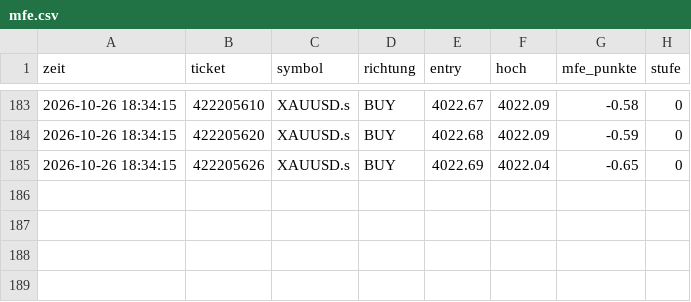
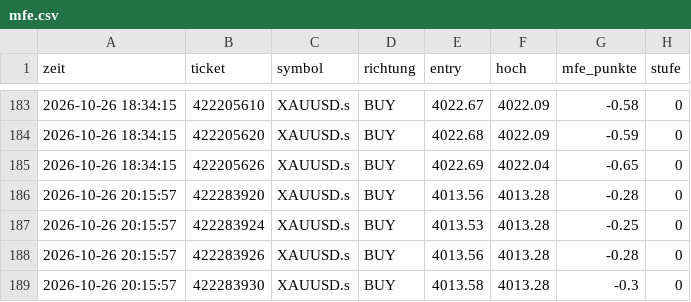
Before and after one commit to DerManagerBerlin/teletrader_code, a CSV file: mfe.csv, drawn as a sheet; only a part is shown, gaps mark what is left out; the diff names each change by its address in the sheet, - before the commit and + after, or states it on an @@ line.

```diff
--- a/mfe.csv
+++ b/mfe.csv
+row 186: 2026-10-26 20:15:57 | 422283920 | XAUUSD.s | BUY | 4013.56 | 4013.28 | -0.28 | 0
+row 187: 2026-10-26 20:15:57 | 422283924 | XAUUSD.s | BUY | 4013.53 | 4013.28 | -0.25 | 0
+row 188: 2026-10-26 20:15:57 | 422283926 | XAUUSD.s | BUY | 4013.56 | 4013.28 | -0.28 | 0
+row 189: 2026-10-26 20:15:57 | 422283930 | XAUUSD.s | BUY | 4013.58 | 4013.28 | -0.3 | 0
```
Also changed, not shown: 1 other file.
